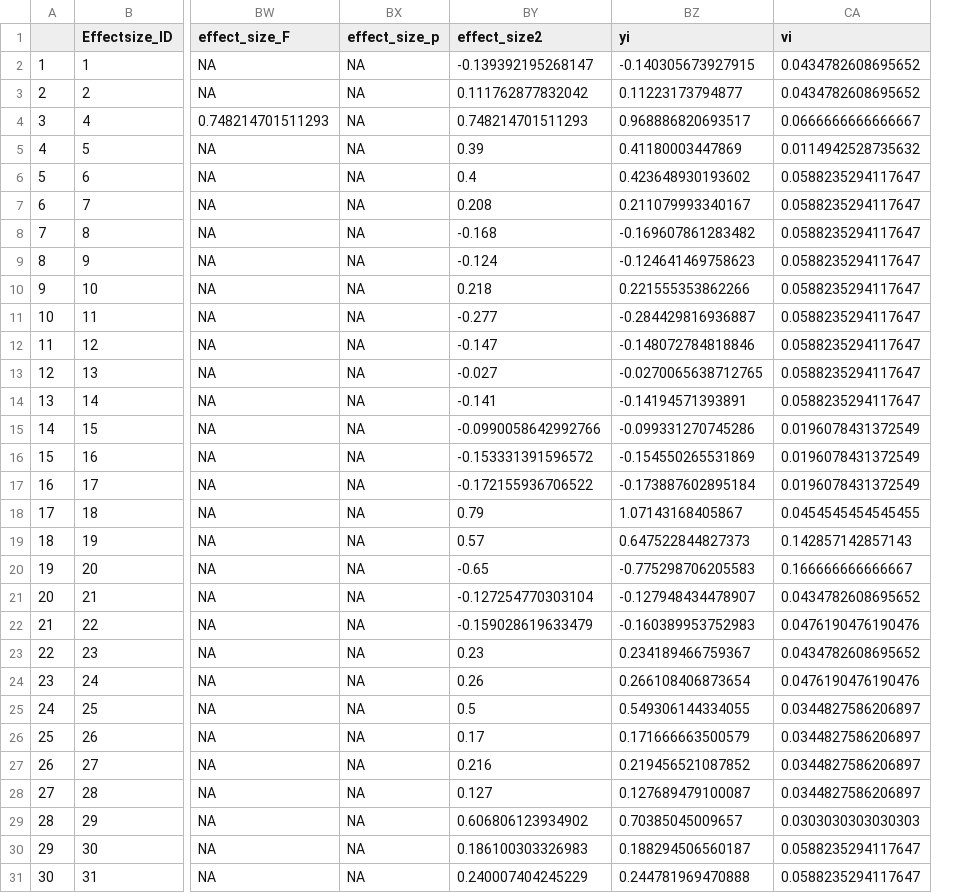
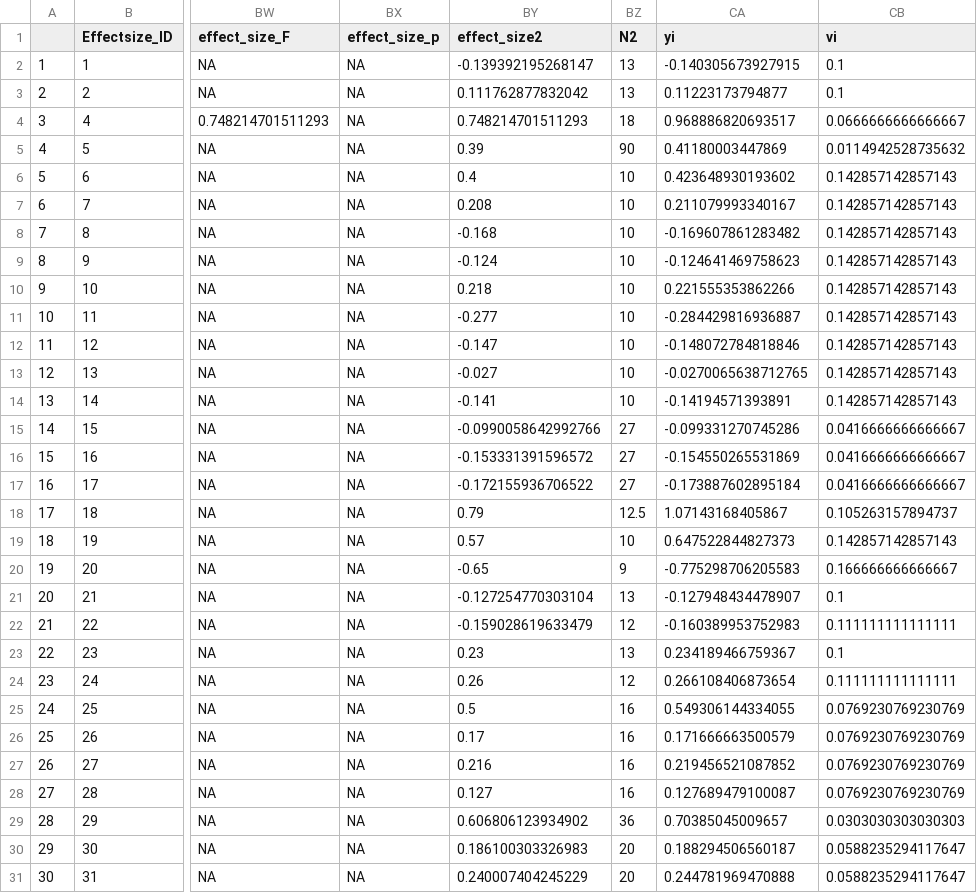
Before and after one commit to elmacartney/Postcop_MA, a CSV file: Data/processed_data.csv, drawn as a sheet; only a part is shown, gaps mark what is left out; addresses are those after the commit; the diff covers the shown part only; the diff names each change by its address in the sheet, - before the commit and + after, or states it on an @@ line.

```diff
--- a/Data/processed_data.csv
+++ b/Data/processed_data.csv
+column BZ (N2), rows 2-31: 13 | 13 | 18 | 90 | 10 | 10 | 10 | 10 | 10 | 10 | 10 | 10 | 10 | 27 | 27 | 27 | 12.5 | 10 | 9 | 13 | 12 | 13 | 12 | 16 | 16 | 16 | 16 | 36 | 20 | 20
-CB2:CB3 (vi): 0.0434782608695652
+CB2:CB3 (vi): 0.1
-CB6:CB14 (vi): 0.0588235294117647
+CB6:CB14 (vi): 0.142857142857143
-CB15:CB17 (vi): 0.0196078431372549
+CB15:CB17 (vi): 0.0416666666666667
-CB18 (vi): 0.0454545454545455
+CB18 (vi): 0.105263157894737
-CB21 (vi): 0.0434782608695652
+CB21 (vi): 0.1
-CB22 (vi): 0.0476190476190476
+CB22 (vi): 0.111111111111111
-CB23 (vi): 0.0434782608695652
+CB23 (vi): 0.1
-CB24 (vi): 0.0476190476190476
+CB24 (vi): 0.111111111111111
-CB25:CB28 (vi): 0.0344827586206897
+CB25:CB28 (vi): 0.0769230769230769
```
Also changed, not shown: 75 edited cells elsewhere in this file, 1 other file.
